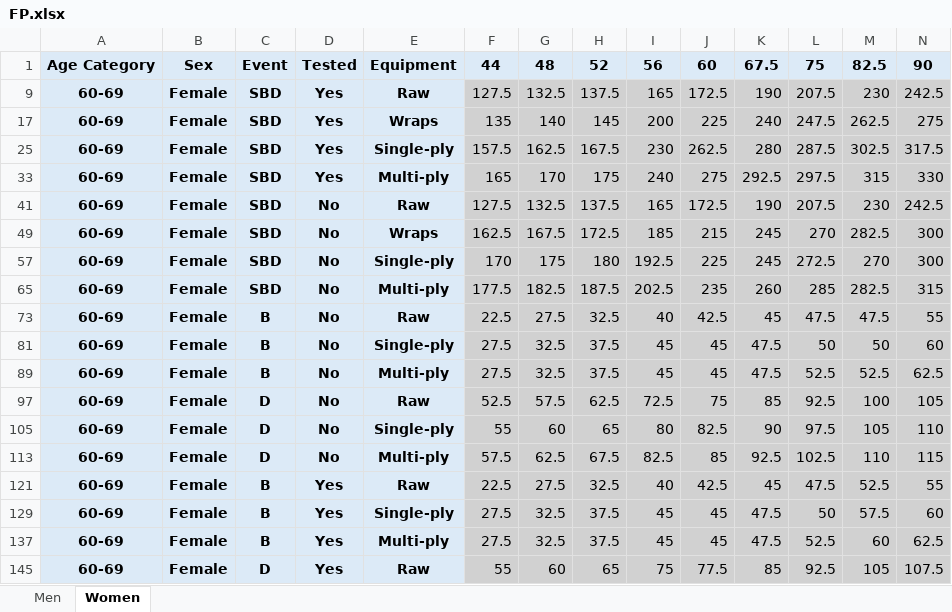
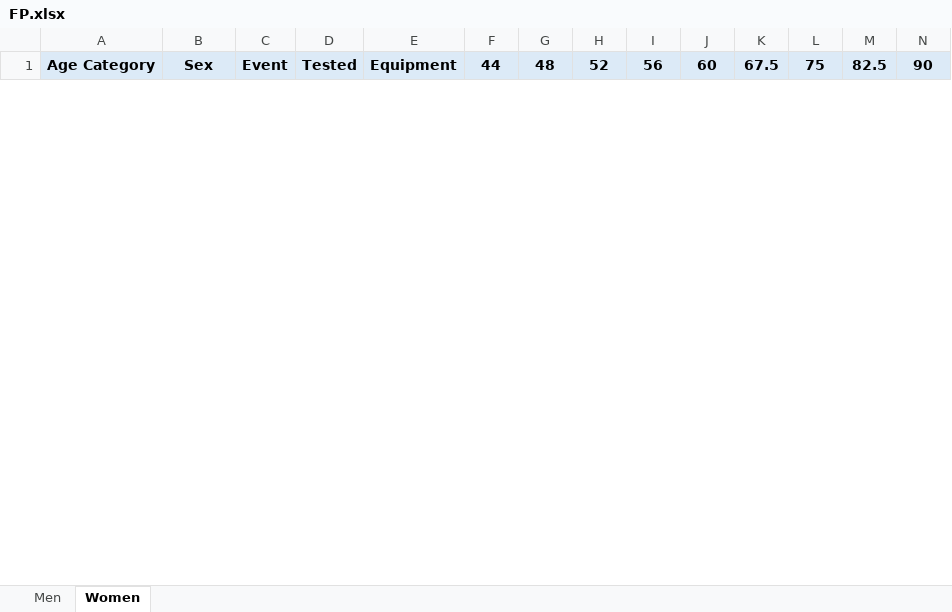
Before and after one commit to AdamWRPF/Qualifying, an Excel workbook: FP.xlsx, sheet Women, drawn as a sheet; only a part is shown; values as stored, in another font and other column widths than the file's, no borders; removed rows and columns are numbered as before the commit, all else as after; rows hold the shown columns only; the diff covers the shown part only; the diff names each change by its address in the sheet, - before the commit and + after, or states it on an @@ line.

Commit message:
Add files via upload

```diff
--- a/FP.xlsx (sheet Women)
+++ b/FP.xlsx (sheet Women)
@@ row 9 hidden: 60-69 | Female | SBD | Yes | Raw | 127.5 | 132.5 | 137.5 | 165 | 172.5 | 190 | 207.5 | 230 | 242.5 @@
@@ row 17 hidden: 60-69 | Female | SBD | Yes | Wraps | 135 | 140 | 145 | 200 | 225 | 240 | 247.5 | 262.5 | 275 @@
@@ row 25 hidden: 60-69 | Female | SBD | Yes | Single-ply | 157.5 | 162.5 | 167.5 | 230 | 262.5 | 280 | 287.5 | 302.5 | 317.5 @@
@@ row 33 hidden: 60-69 | Female | SBD | Yes | Multi-ply | 165 | 170 | 175 | 240 | 275 | 292.5 | 297.5 | 315 | 330 @@
@@ row 41 hidden: 60-69 | Female | SBD | No | Raw | 127.5 | 132.5 | 137.5 | 165 | 172.5 | 190 | 207.5 | 230 | 242.5 @@
@@ row 49 hidden: 60-69 | Female | SBD | No | Wraps | 162.5 | 167.5 | 172.5 | 185 | 215 | 245 | 270 | 282.5 | 300 @@
@@ row 57 hidden: 60-69 | Female | SBD | No | Single-ply | 170 | 175 | 180 | 192.5 | 225 | 245 | 272.5 | 270 | 300 @@
@@ row 65 hidden: 60-69 | Female | SBD | No | Multi-ply | 177.5 | 182.5 | 187.5 | 202.5 | 235 | 260 | 285 | 282.5 | 315 @@
@@ row 73 hidden: 60-69 | Female | B | No | Raw | 22.5 | 27.5 | 32.5 | 40 | 42.5 | 45 | 47.5 | 47.5 | 55 @@
@@ row 81 hidden: 60-69 | Female | B | No | Single-ply | 27.5 | 32.5 | 37.5 | 45 | 45 | 47.5 | 50 | 50 | 60 @@
@@ row 89 hidden: 60-69 | Female | B | No | Multi-ply | 27.5 | 32.5 | 37.5 | 45 | 45 | 47.5 | 52.5 | 52.5 | 62.5 @@
@@ row 97 hidden: 60-69 | Female | D | No | Raw | 52.5 | 57.5 | 62.5 | 72.5 | 75 | 85 | 92.5 | 100 | 105 @@
@@ row 105 hidden: 60-69 | Female | D | No | Single-ply | 55 | 60 | 65 | 80 | 82.5 | 90 | 97.5 | 105 | 110 @@
@@ row 113 hidden: 60-69 | Female | D | No | Multi-ply | 57.5 | 62.5 | 67.5 | 82.5 | 85 | 92.5 | 102.5 | 110 | 115 @@
@@ row 121 hidden: 60-69 | Female | B | Yes | Raw | 22.5 | 27.5 | 32.5 | 40 | 42.5 | 45 | 47.5 | 52.5 | 55 @@
@@ row 129 hidden: 60-69 | Female | B | Yes | Single-ply | 27.5 | 32.5 | 37.5 | 45 | 45 | 47.5 | 50 | 57.5 | 60 @@
@@ row 137 hidden: 60-69 | Female | B | Yes | Multi-ply | 27.5 | 32.5 | 37.5 | 45 | 45 | 47.5 | 52.5 | 60 | 62.5 @@
@@ row 145 hidden: 60-69 | Female | D | Yes | Raw | 55 | 60 | 65 | 75 | 77.5 | 85 | 92.5 | 105 | 107.5 @@
```
Also changed, not shown: 1 added row and 27 hidden or unhidden rows elsewhere in this sheet.
